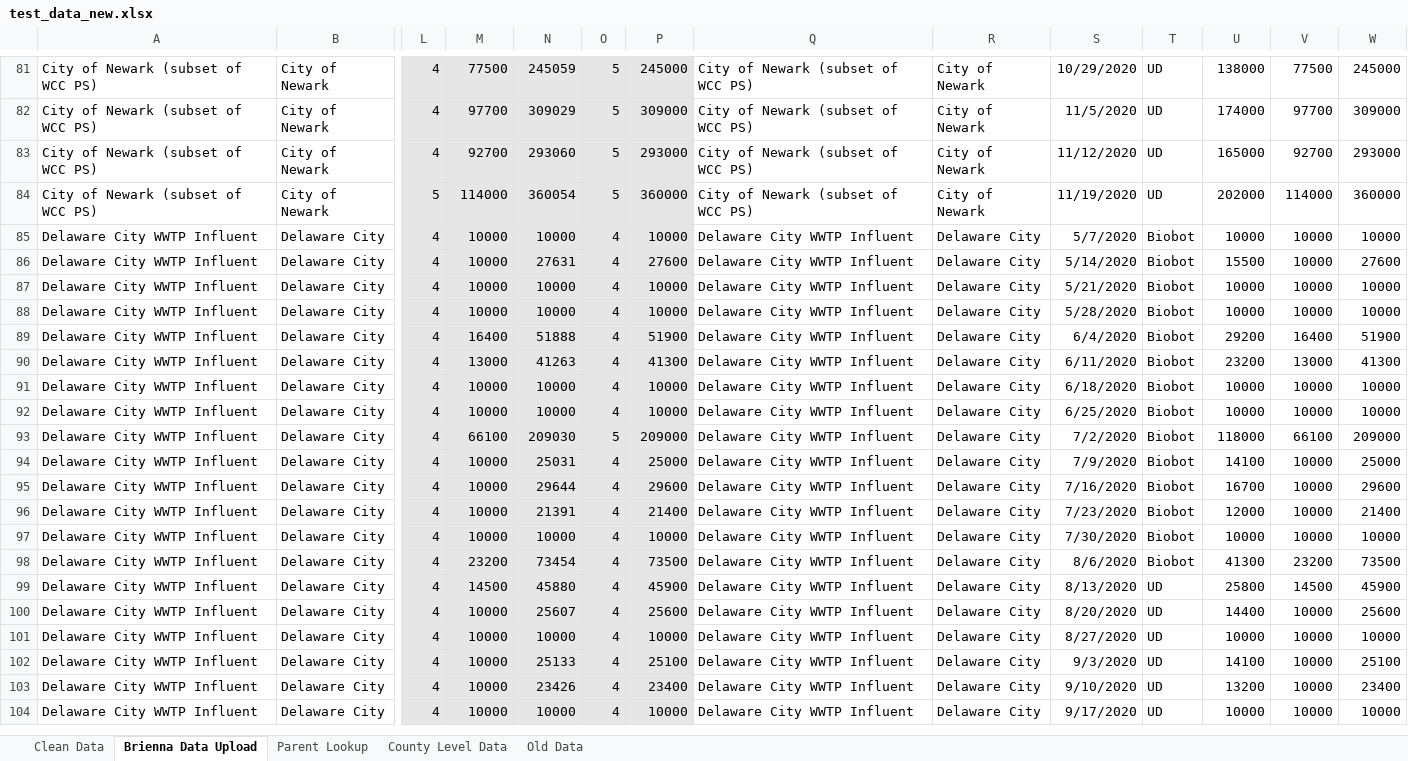
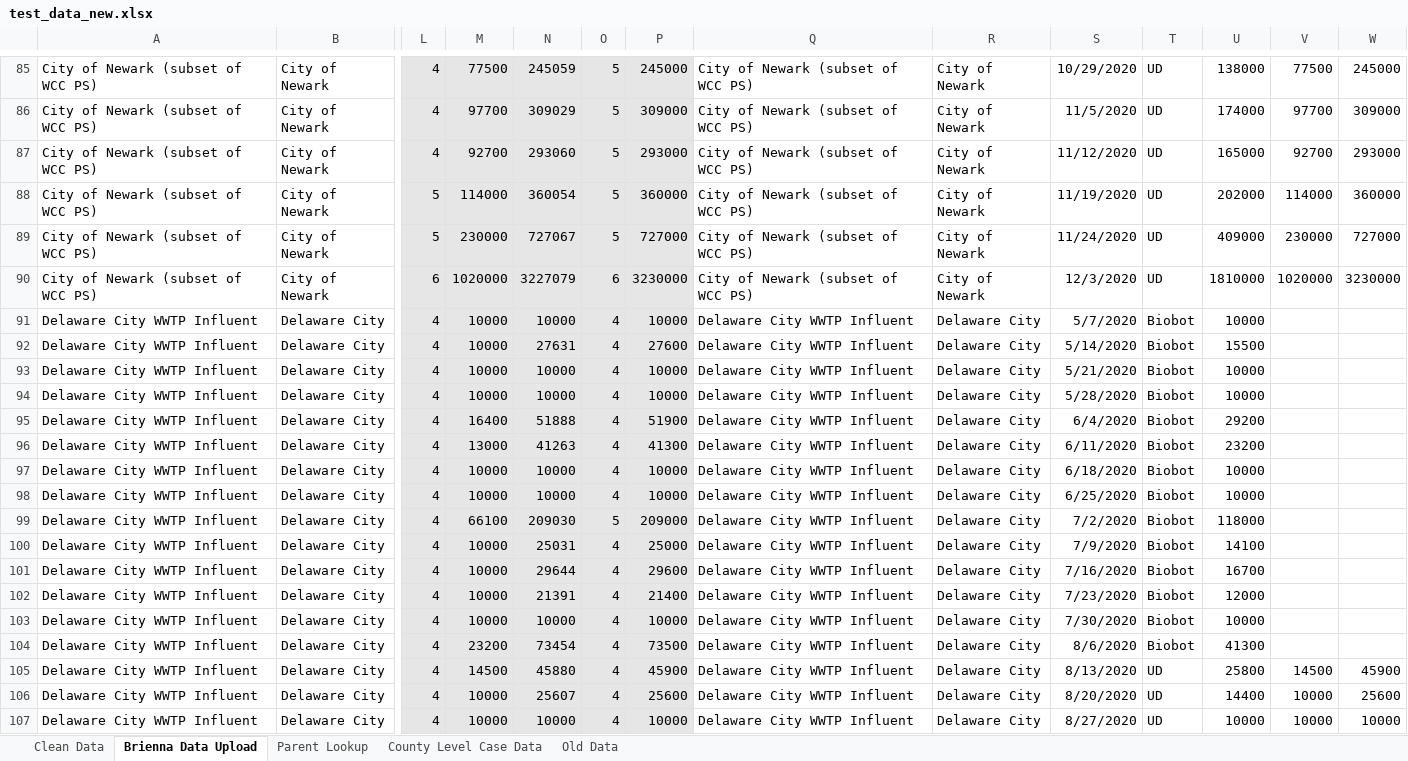
Before and after one commit to CompassRed/ncco_wastewater_dash, an Excel workbook: test_data_new.xlsx, sheet Brienna Data Upload, drawn as a sheet; only a part is shown, gaps mark what is left out; the shorter side is filled out with more unchanged rows; values as stored, in another font and other column widths than the file's, no borders; addresses are those after the commit; rows hold the shown columns only; the diff covers the shown part only; the diff names each change by its address in the sheet, - before the commit and + after, or states it on an @@ line.

```diff
--- a/test_data_new.xlsx (sheet Brienna Data Upload)
+++ b/test_data_new.xlsx (sheet Brienna Data Upload)
-sheet tab: County Level Data
+sheet tab: County Level Case Data
+row 89: City of Newark (subset of WCC PS) | City of Newark | 5 | 230000 | 727067 | 5 | 727000 | City of Newark (subset of WCC PS) | City of Newark | 11/24/2020 | UD | 409000 | 230000 | 727000
+row 90: City of Newark (subset of WCC PS) | City of Newark | 6 | 1020000 | 3227079 | 6 | 3230000 | City of Newark (subset of WCC PS) | City of Newark | 12/3/2020 | UD | 1810000 | 1020000 | 3230000
-V91:V94: 10000
+V91:V94: (empty)
-W91: 10000
+W91: (empty)
-W92: 27600
+W92: (empty)
-W93:W94: 10000
+W93:W94: (empty)
-V95: 16400
+V95: (empty)
-W95: 51900
+W95: (empty)
-V96: 13000
+V96: (empty)
-W96: 41300
+W96: (empty)
-V97:V98: 10000
+V97:V98: (empty)
-W97:W98: 10000
+W97:W98: (empty)
-V99: 66100
+V99: (empty)
-W99: 209000
+W99: (empty)
-V100:V103: 10000
+V100:V103: (empty)
-W100: 25000
+W100: (empty)
-W101: 29600
+W101: (empty)
-W102: 21400
+W102: (empty)
-W103: 10000
+W103: (empty)
-V104: 23200
+V104: (empty)
-W104: 73500
+W104: (empty)
```
Also changed, not shown: 22 added rows and 300 edited cells elsewhere in this sheet, sheet Clean Data, sheet County Level Case Data, formulas that keep their value, charts or pictures, 3 other files.
